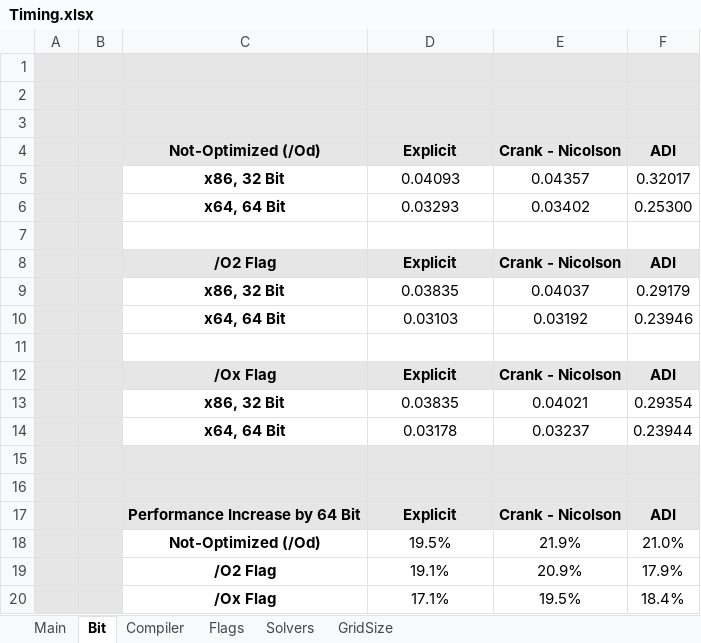
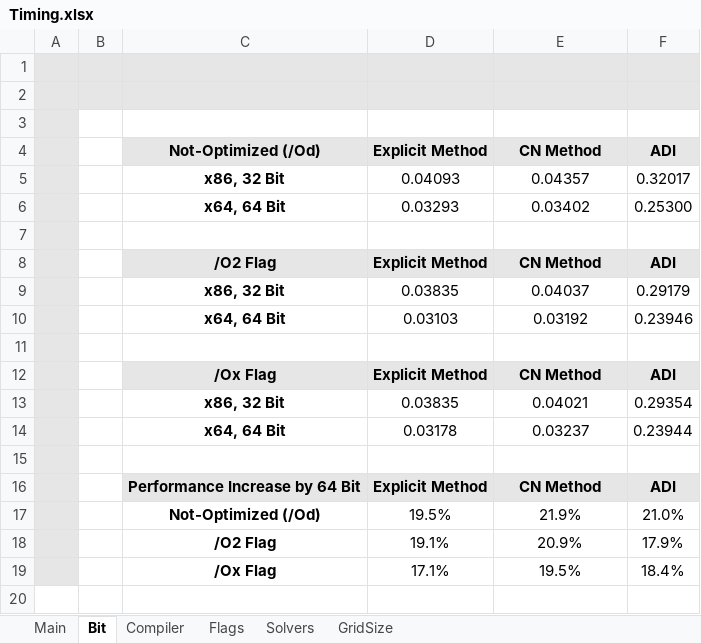
Before and after one commit to voerch/OptimizingNumericalPDE, an Excel workbook: Timing.xlsx, sheet Bit, drawn as a sheet; values as stored, in another font and other column widths than the file's, no borders; conditional formats not drawn; removed rows and columns are numbered as before the commit, all else as after; the diff names each change by its address in the sheet, - before the commit and + after, or states it on an @@ line.

```diff
--- a/Timing.xlsx (sheet Bit)
+++ b/Timing.xlsx (sheet Bit)
-B3:F3 fill: #E7E6E6
+B3:F3 fill: none
-B4:B14 fill: #E7E6E6
+B4:B14 fill: none
-D4: Explicit
+D4: Explicit Method
-E4: Crank - Nicolson
+E4: CN Method
-D8: Explicit
+D8: Explicit Method
-E8: Crank - Nicolson
+E8: CN Method
-D12: Explicit
+D12: Explicit Method
-E12: Crank - Nicolson
+E12: CN Method
-B15:F15 fill: #E7E6E6
+B15:F15 fill: none
-row 16: (empty)
-B16:B19 fill: #E7E6E6
+B16:B19 fill: none
-D16: Explicit
+D16: Explicit Method
-E16: Crank - Nicolson
+E16: CN Method
```
Also changed, not shown: sheet Main, sheet Solvers, sheet Flags, sheet GridSize, sheet Compiler, formulas that keep their value, charts or pictures, 33 other files.
